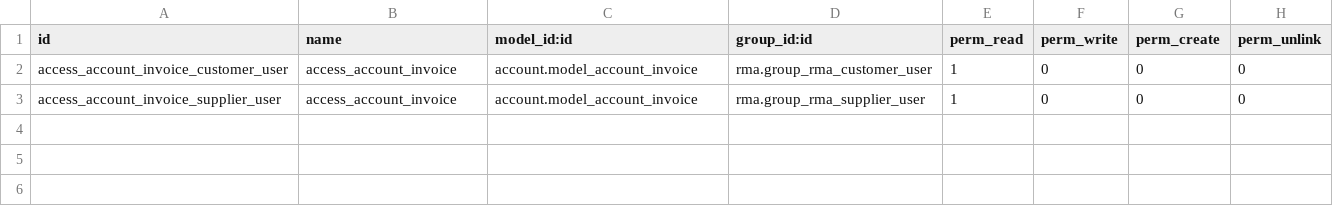
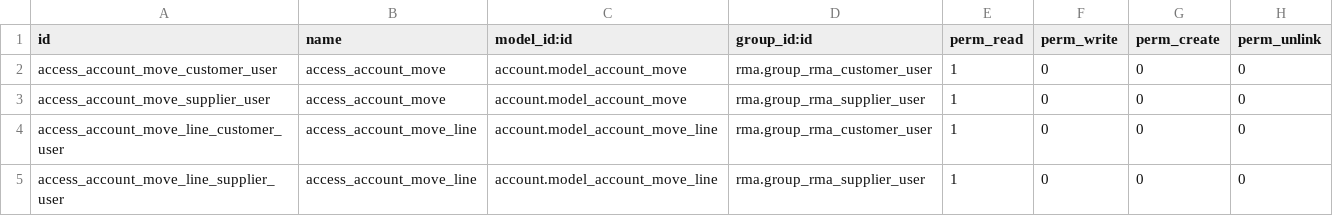
Before and after one commit to brain-tec/stock-rma, a CSV file: rma_account/security/ir.model.access.csv, drawn as a sheet.

Commit message:
[MIG]rma_account to v13

```diff
--- a/rma_account/security/ir.model.access.csv
+++ b/rma_account/security/ir.model.access.csv
@@ -1,3 +1,5 @@
 id,name,model_id:id,group_id:id,perm_read,perm_write,perm_create,perm_unlink
-access_account_invoice_customer_user,access_account_invoice,account.model_account_invoice,rma.group_rma_customer_user,1,0,0,0
-access_account_invoice_supplier_user,access_account_invoice,account.model_account_invoice,rma.group_rma_supplier_user,1,0,0,0
+access_account_move_customer_user,access_account_move,account.model_account_move,rma.group_rma_customer_user,1,0,0,0
+access_account_move_supplier_user,access_account_move,account.model_account_move,rma.group_rma_supplier_user,1,0,0,0
+access_account_move_line_customer_user,access_account_move_line,account.model_account_move_line,rma.group_rma_customer_user,1,0,0,0
+access_account_move_line_supplier_user,access_account_move_line,account.model_account_move_line,rma.group_rma_supplier_user,1,0,0,0
```
Also changed, not shown: 17 other files.
